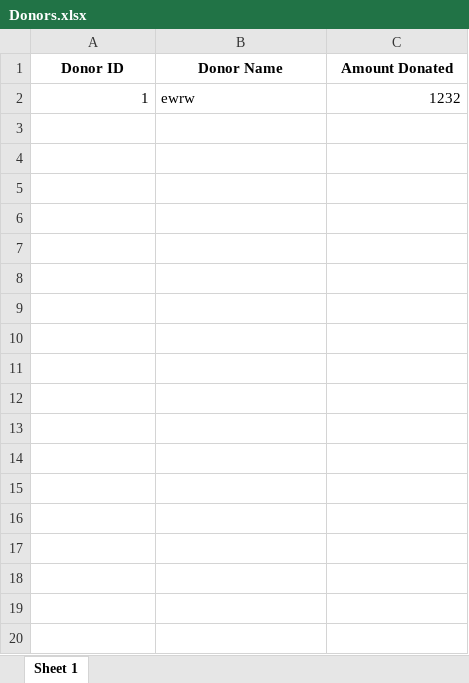
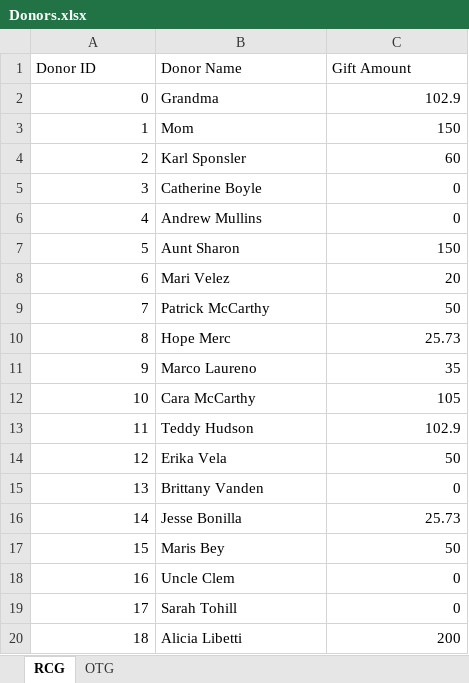
Before and after one commit to Tmullins003/DonorHub-Python-Project, an Excel workbook: Donors.xlsx, sheet RCG, drawn as a sheet; only a part is shown; values as stored, in another font and other column widths than the file's, no borders; addresses are those after the commit; the diff covers the shown part only; the diff names each change by its address in the sheet, - before the commit and + after, or states it on an @@ line.

Commit message:
Updated Donor.xlsx

```diff
--- a/Donors.xlsx (sheet RCG)
+++ b/Donors.xlsx (sheet RCG)
-sheet tab: Sheet 1
+sheet tab: RCG
+sheet tab: OTG
@@ A1:C1 bold: on → off, alignment: center → left @@
-C1: Amount Donated
+C1: Gift Amount
+row 2: 0 | Grandma | 102.9
-B3 (Donor Name): ewrw
+B3 (Donor Name): Mom
-C3 (Gift Amount): 1232
+C3 (Gift Amount): 150
+row 4: 2 | Karl Sponsler | 60
+row 5: 3 | Catherine Boyle | 0
+row 6: 4 | Andrew Mullins | 0
+row 7: 5 | Aunt Sharon | 150
+row 8: 6 | Mari Velez | 20
+row 9: 7 | Patrick McCarthy | 50
+row 10: 8 | Hope Merc | 25.73
+row 11: 9 | Marco Laureno | 35
+row 12: 10 | Cara McCarthy | 105
+row 13: 11 | Teddy Hudson | 102.9
+row 14: 12 | Erika Vela | 50
+row 15: 13 | Brittany Vanden | 0
+row 16: 14 | Jesse Bonilla | 25.73
+row 17: 15 | Maris Bey | 50
+row 18: 16 | Uncle Clem | 0
+row 19: 17 | Sarah Tohill | 0
+row 20: 18 | Alicia Libetti | 200
```
Also changed, not shown: 19 added rows elsewhere in this sheet.
